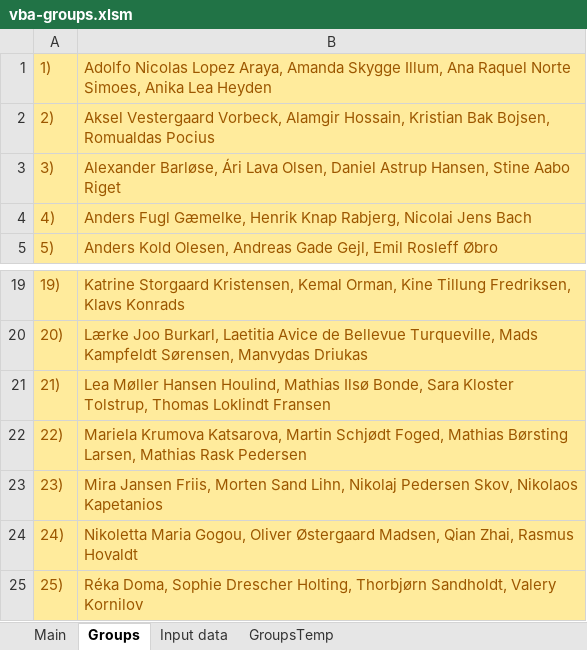
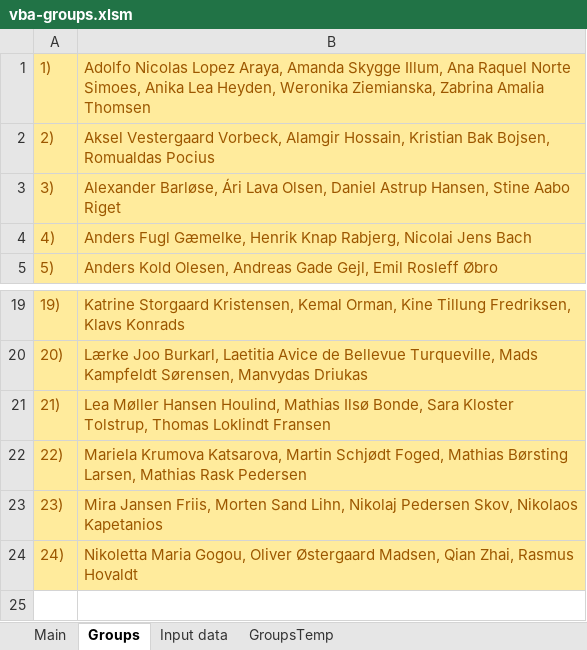
Before and after one commit to bss-osca/tfa, an Excel workbook: admin/groups/vba-groups.xlsm, sheet Groups, drawn as a sheet; only a part is shown, gaps mark what is left out; values as stored, in another font and other column widths than the file's, no borders; the diff names each change by its address in the sheet, - before the commit and + after, or states it on an @@ line.

```diff
--- a/admin/groups/vba-groups.xlsm (sheet Groups)
+++ b/admin/groups/vba-groups.xlsm (sheet Groups)
-B1: …Anika Lea Heyden
+B1: …Anika Lea Heyden, Weronika Ziemianska, Zabrina Amalia Thomsen
-row 25: 25) | Réka Doma, Sophie Drescher Holting, Thorbjørn Sandholdt, Valery Kornilov
```
Also changed, not shown: sheet GroupsTemp, vba/vba-groups.xlsm.
